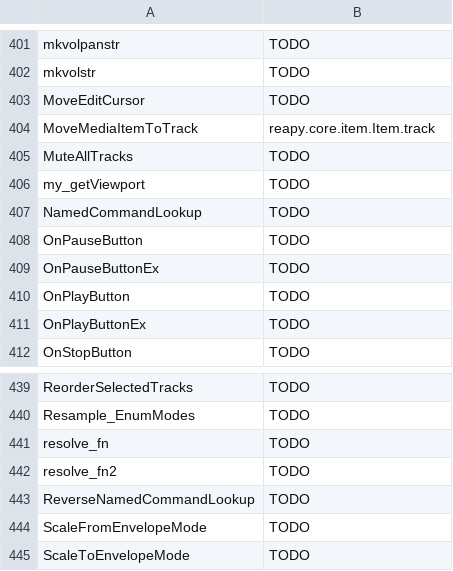
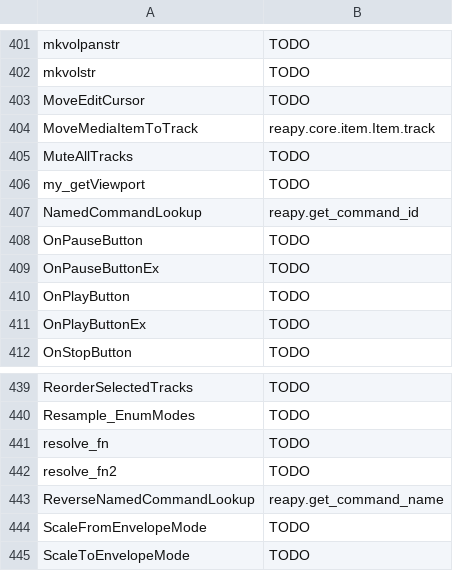
Before and after one commit to RomeoDespres/reapy, a CSV file: docs/api.csv, drawn as a sheet; only a part is shown, gaps mark what is left out.

Commit message:
Use server script name instead of ID

```diff
--- a/docs/api.csv
+++ b/docs/api.csv
@@ -406,3 +406,3 @@ MuteAllTracks,TODO
 my_getViewport,TODO
-NamedCommandLookup,TODO
+NamedCommandLookup,reapy.get_command_id
 OnPauseButton,TODO
@@ -442,3 +442,3 @@ resolve_fn,TODO
 resolve_fn2,TODO
-ReverseNamedCommandLookup,TODO
+ReverseNamedCommandLookup,reapy.get_command_name
 ScaleFromEnvelopeMode,TODO
```
Also changed, not shown: 5 other files.
